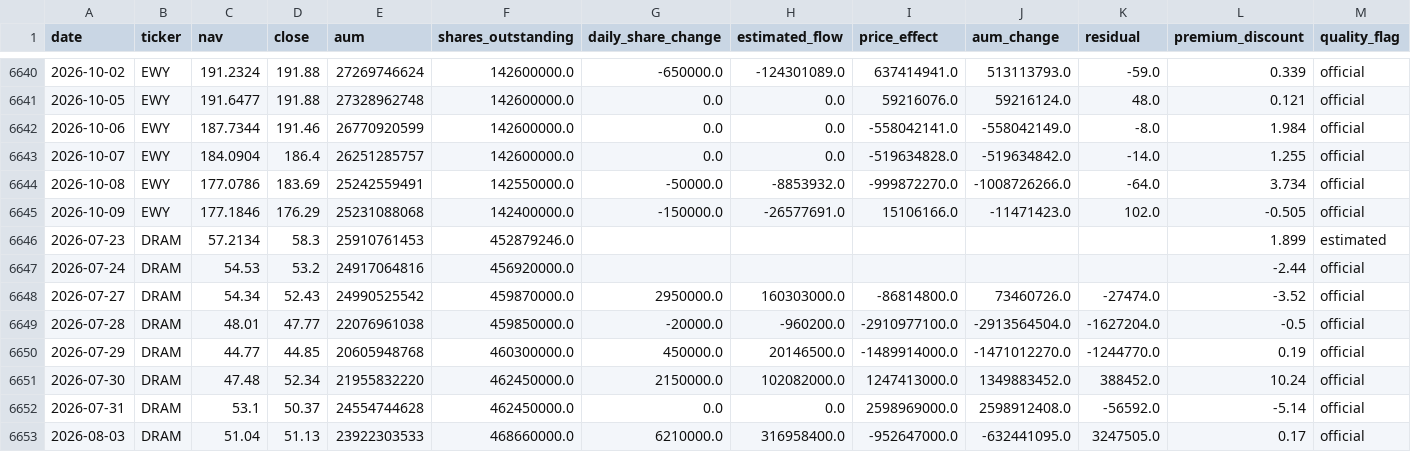
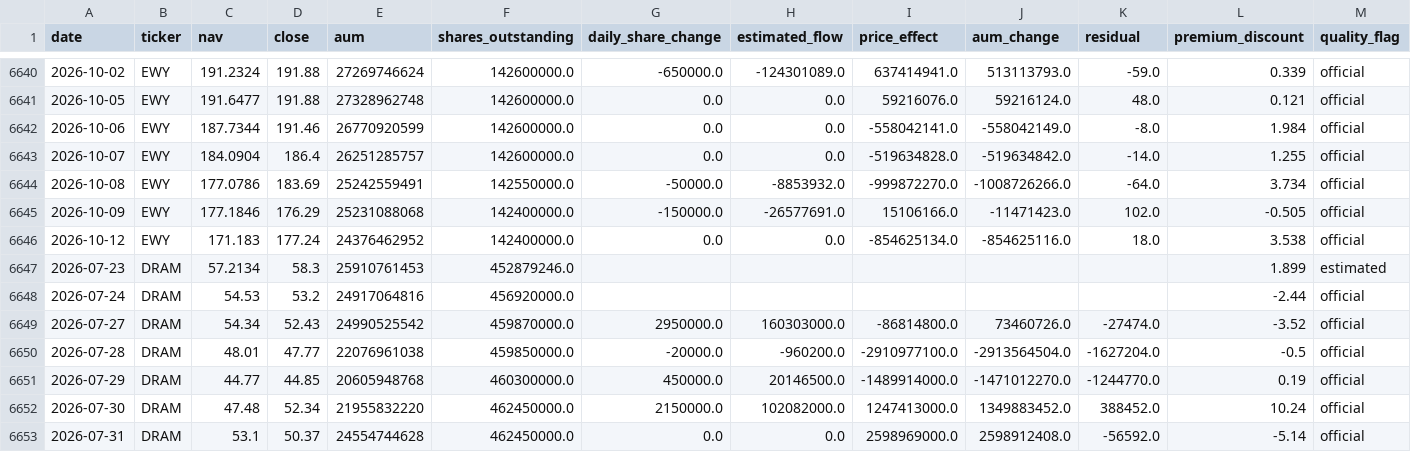
Before and after one commit to winner02-spec/ewy-dram-flow-dashboard-, a CSV file: data/flows.csv, drawn as a sheet; only a part is shown, gaps mark what is left out; the shorter side is filled out with more unchanged rows; the diff names each change by its address in the sheet, - before the commit and + after, or states it on an @@ line.

Commit message:
data: 2026-10-13

```diff
--- a/data/flows.csv
+++ b/data/flows.csv
+row 6646: 2026-10-12 | EWY | 171.183 | 177.24 | 24376462952 | 142400000.0 | 0.0 | 0.0 | -854625134.0 | -854625116.0 | 18.0 | 3.538 | official
```
Also changed, not shown: 2 other files.
